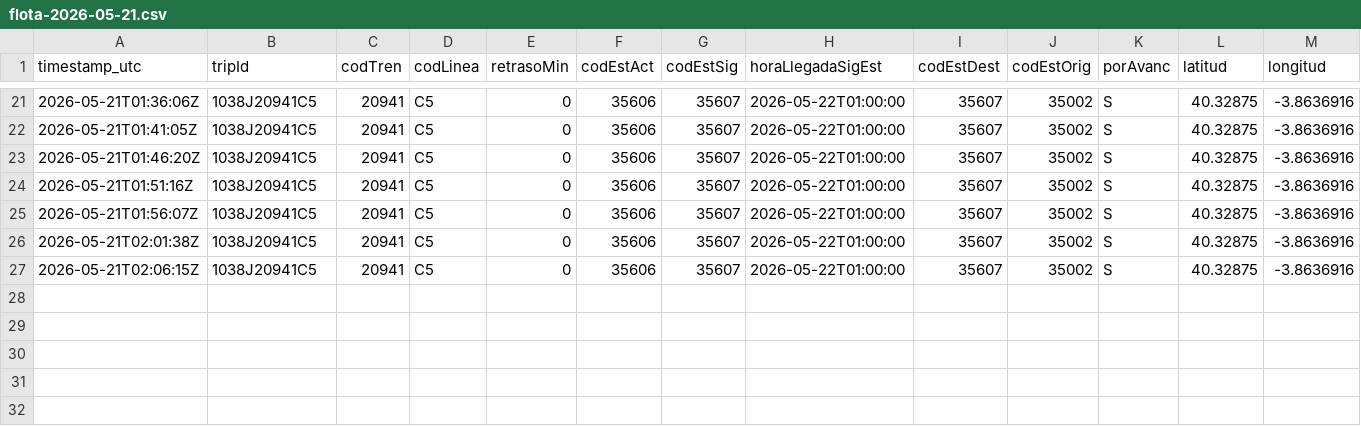
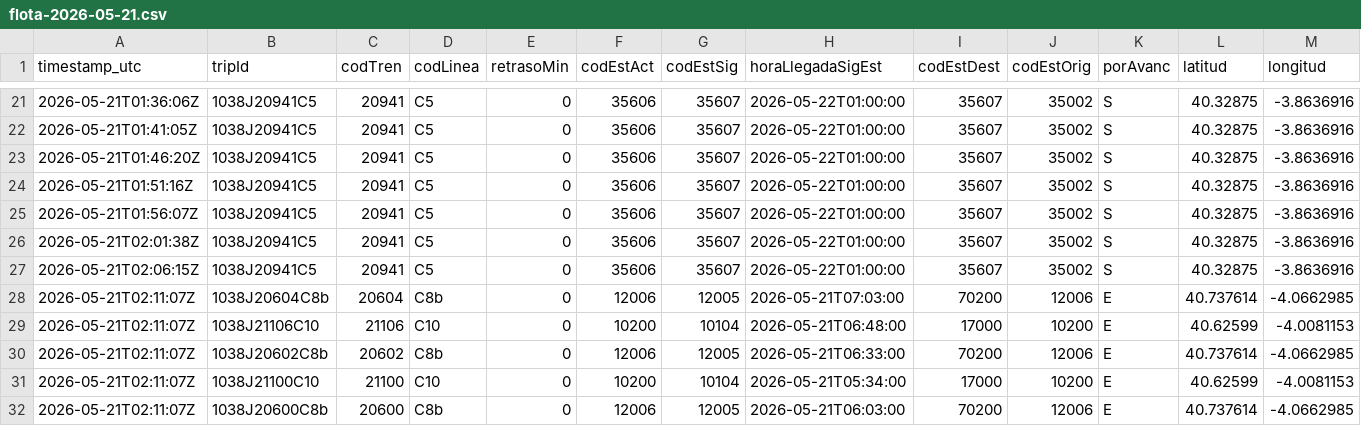
Before and after one commit to josernalist/renfe-cercanias, a CSV file: data/2026/05/flota-2026-05-21.csv, drawn as a sheet; only a part is shown, gaps mark what is left out; rows hold the shown columns only; the diff names each change by its address in the sheet, - before the commit and + after, or states it on an @@ line.

```diff
--- a/data/2026/05/flota-2026-05-21.csv
+++ b/data/2026/05/flota-2026-05-21.csv
+row 28: 2026-05-21T02:11:07Z | 1038J20604C8b | 20604 | C8b | 0 | 12006 | 12005 | 2026-05-21T07:03:00 | 70200 | 12006 | E | 40.737614 | -4.0662985
+row 29: 2026-05-21T02:11:07Z | 1038J21106C10 | 21106 | C10 | 0 | 10200 | 10104 | 2026-05-21T06:48:00 | 17000 | 10200 | E | 40.62599 | -4.0081153
+row 30: 2026-05-21T02:11:07Z | 1038J20602C8b | 20602 | C8b | 0 | 12006 | 12005 | 2026-05-21T06:33:00 | 70200 | 12006 | E | 40.737614 | -4.0662985
+row 31: 2026-05-21T02:11:07Z | 1038J21100C10 | 21100 | C10 | 0 | 10200 | 10104 | 2026-05-21T05:34:00 | 17000 | 10200 | E | 40.62599 | -4.0081153
+row 32: 2026-05-21T02:11:07Z | 1038J20600C8b | 20600 | C8b | 0 | 12006 | 12005 | 2026-05-21T06:03:00 | 70200 | 12006 | E | 40.737614 | -4.0662985
```
